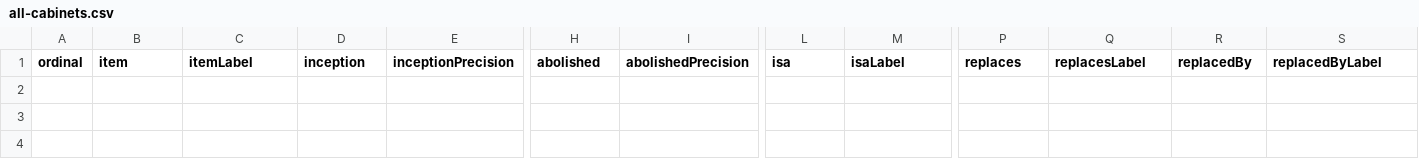
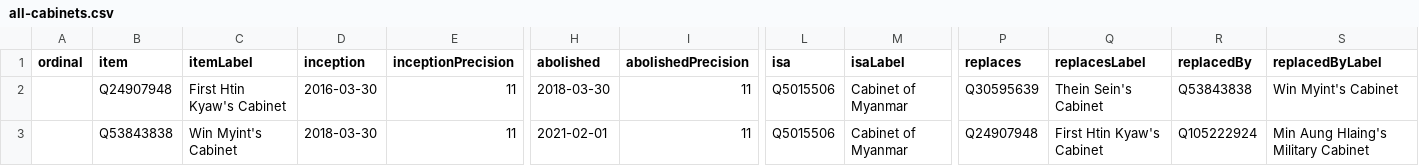
Before and after one commit to every-politician-scrapers/myanmar-ministers, a CSV file: wikidata/results/all-cabinets.csv, drawn as a sheet; only a part is shown, gaps mark what is left out; rows hold the shown columns only; the diff names each change by its address in the sheet, - before the commit and + after, or states it on an @@ line.

```diff
--- a/wikidata/results/all-cabinets.csv
+++ b/wikidata/results/all-cabinets.csv
+row 2:  | Q24907948 | First Htin Kyaw's Cabinet | 2016-03-30 | 11 | 2018-03-30 | 11 | Q5015506 | Cabinet of Myanmar | Q30595639 | Thein Sein's Cabinet | Q53843838 | Win Myint's Cabinet
+row 3:  | Q53843838 | Win Myint's Cabinet | 2018-03-30 | 11 | 2021-02-01 | 11 | Q5015506 | Cabinet of Myanmar | Q24907948 | First Htin Kyaw's Cabinet | Q105222924 | Min Aung Hlaing's Military Cabinet
```
